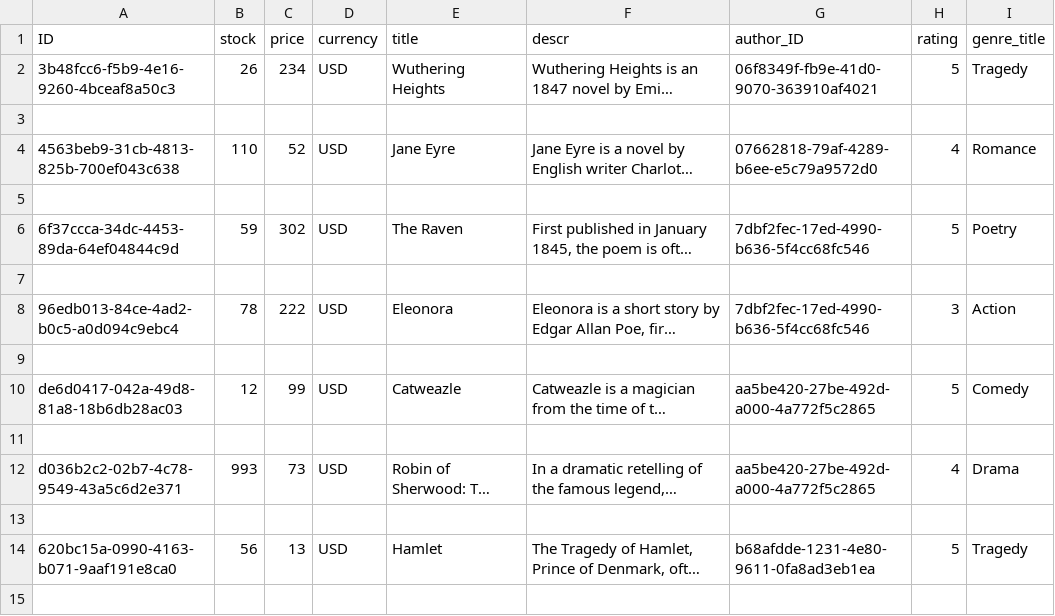
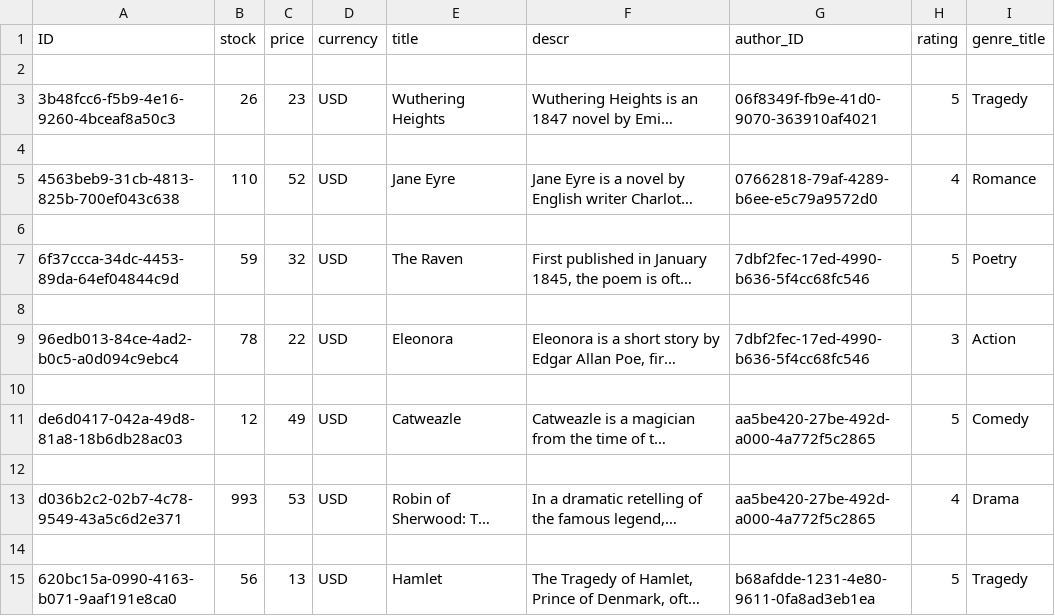
Before and after one commit to baa2022/bookshop, a CSV file: db/data/sap.capire.bookshop-Books.csv, drawn as a sheet; only a part is shown; the shorter side is filled out with more unchanged rows; long unchanged cells end in …; addresses are those after the commit; the diff names each change by its address in the sheet, - before the commit and + after, or states it on an @@ line.

Commit message:
fix books info in db

```diff
--- a/db/data/sap.capire.bookshop-Books.csv
+++ b/db/data/sap.capire.bookshop-Books.csv
+row 2: (empty)
-C3 (price): 234
+C3 (price): 23
-C7 (price): 302
+C7 (price): 32
-C9 (price): 222
+C9 (price): 22
-C11 (price): 99
+C11 (price): 49
-C13 (price): 73
+C13 (price): 53
```
